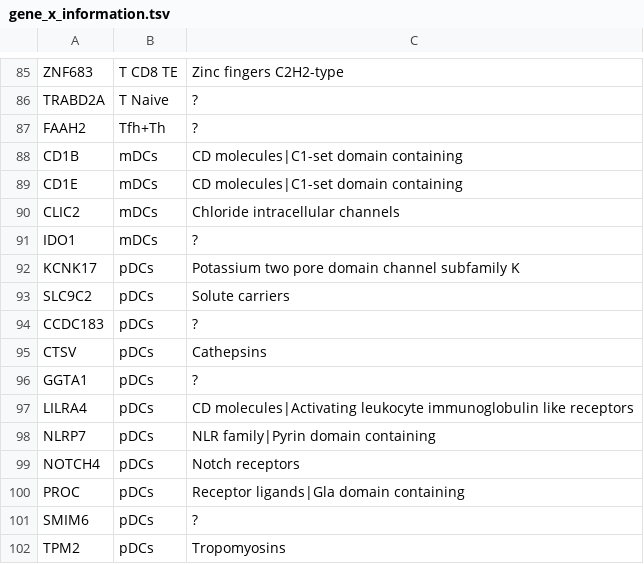
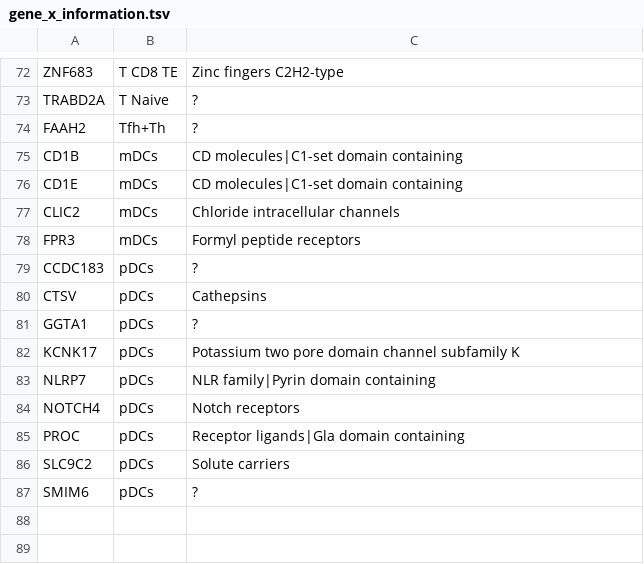
Before and after one commit to KwatMDPhD/Human.jl, a TSV file: output/immune_population/gene_x_information.tsv, drawn as a sheet; only a part is shown, gaps mark what is left out; the diff covers the shown part only.

```diff
--- a/output/immune_population/gene_x_information.tsv
+++ b/output/immune_population/gene_x_information.tsv
@@ -90,5 +77,3 @@ CD1E	mDCs	CD molecules|C1-set domain containing
 CLIC2	mDCs	Chloride intracellular channels
-IDO1	mDCs	?
-KCNK17	pDCs	Potassium two pore domain channel subfamily K
-SLC9C2	pDCs	Solute carriers
+FPR3	mDCs	Formyl peptide receptors
 CCDC183	pDCs	?
@@ -96,3 +81,3 @@ CTSV	pDCs	Cathepsins
 GGTA1	pDCs	?
-LILRA4	pDCs	CD molecules|Activating leukocyte immunoglobulin like receptors
+KCNK17	pDCs	Potassium two pore domain channel subfamily K
 NLRP7	pDCs	NLR family|Pyrin domain containing
@@ -100,3 +85,3 @@ NOTCH4	pDCs	Notch receptors
 PROC	pDCs	Receptor ligands|Gla domain containing
+SLC9C2	pDCs	Solute carriers
 SMIM6	pDCs	?
-TPM2	pDCs	Tropomyosins
```
Also changed, not shown: 6 added rows, 19 removed rows, 16 moved rows and 3 edited cells elsewhere in this file, output/immune_population_and_neural_population/gene_x_information.tsv, output/immune_population_and_neural_population_gene_x_information.tsv, 35 other files.
